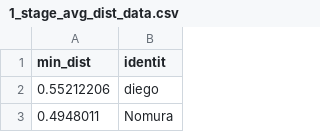
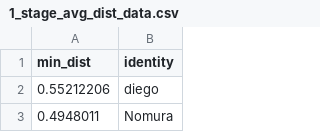
Before and after one commit to DiegoHerrera1890/facial-recognition-system-implemented-in-an-unmanned-aerial-vehicle, a CSV file: Face_recognition_data_analysis/1_stage_avg_dist_data.csv, drawn as a sheet; only a part is shown.

Commit message:
Update 1_stage_avg_dist_data.csv

```diff
--- a/Face_recognition_data_analysis/1_stage_avg_dist_data.csv
+++ b/Face_recognition_data_analysis/1_stage_avg_dist_data.csv
@@ -1,2 +1,2 @@
-min_dist,identit
+min_dist,identity
 0.55212206,diego
```
